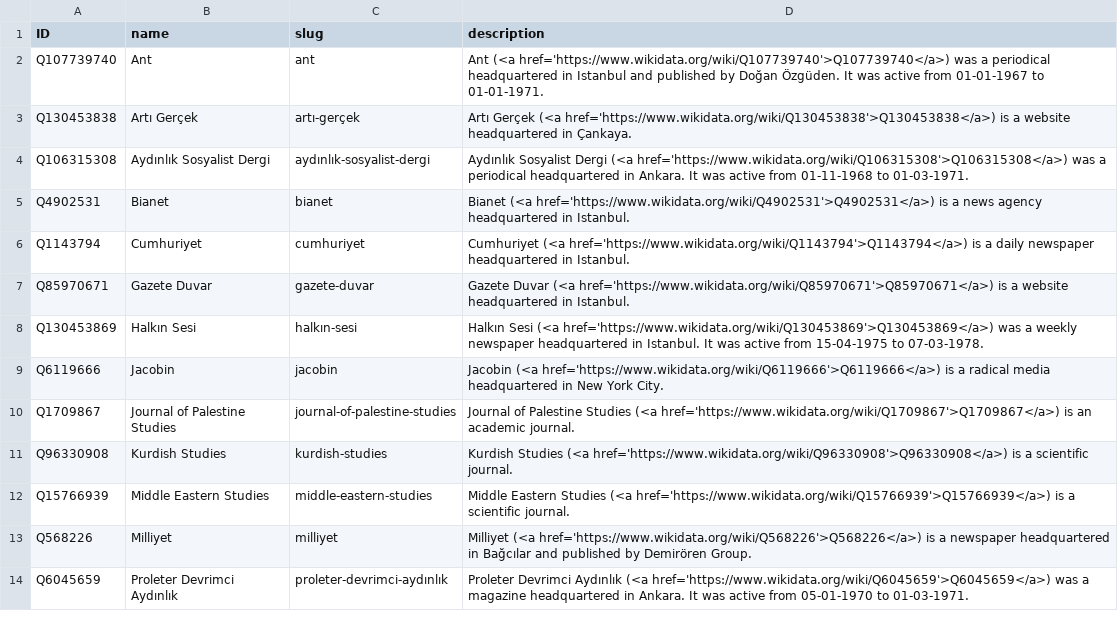
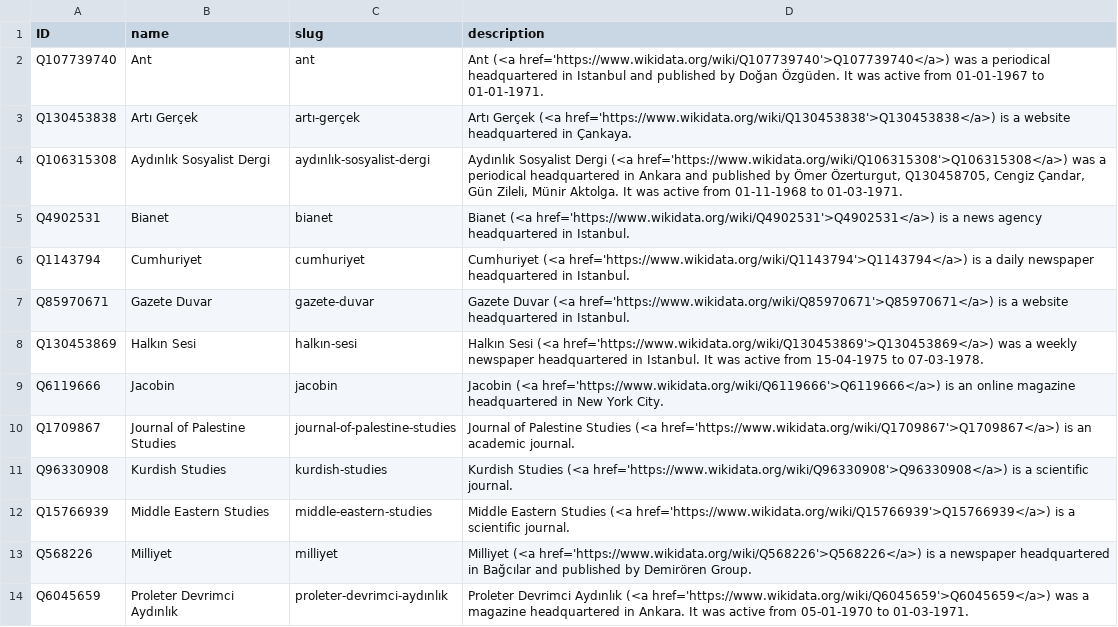
Before and after one commit to sol-idarities/Website-Taxonomies, a CSV file: taxonomy_publications.csv, drawn as a sheet; only a part is shown.

Commit message:
Update taxonomy_publications.csv

```diff
--- a/taxonomy_publications.csv
+++ b/taxonomy_publications.csv
@@ -3,3 +3,3 @@ Q107739740,Ant,ant,Ant (<a href='https://www.wikidata.org/wiki/Q107739740'>Q1077
 Q130453838,Artı Gerçek,artı-gerçek,Artı Gerçek (<a href='https://www.wikidata.org/wiki/Q130453838'>Q130453838</a>) is a website headquartered in Çankaya.
-Q106315308,Aydınlık Sosyalist Dergi,aydınlık-sosyalist-dergi,Aydınlık Sosyalist Dergi (<a href='https://www.wikidata.org/wiki/Q106315308'>Q106315308</a>) was a periodical headquartered in Ankara. It was active from 01-11-1968 to 01-03-1971.
+Q106315308,Aydınlık Sosyalist Dergi,aydınlık-sosyalist-dergi,"Aydınlık Sosyalist Dergi (<a href='https://www.wikidata.org/wiki/Q106315308'>Q106315308</a>) was a periodical headquartered in Ankara and published by Ömer Özerturgut, Q130458705, Cengiz Çandar, Gün Zileli, Münir Aktolga. It was active from 01-11-1968 to 01-03-1971."
 Q4902531,Bianet,bianet,Bianet (<a href='https://www.wikidata.org/wiki/Q4902531'>Q4902531</a>) is a news agency headquartered in Istanbul.
@@ -8,3 +8,3 @@ Q85970671,Gazete Duvar,gazete-duvar,Gazete Duvar (<a href='https://www.wikidata.
 Q130453869,Halkın Sesi,halkın-sesi,Halkın Sesi (<a href='https://www.wikidata.org/wiki/Q130453869'>Q130453869</a>) was a weekly newspaper headquartered in Istanbul. It was active from 15-04-1975 to 07-03-1978.
-Q6119666,Jacobin,jacobin,Jacobin (<a href='https://www.wikidata.org/wiki/Q6119666'>Q6119666</a>) is a radical media headquartered in New York City.
+Q6119666,Jacobin,jacobin,Jacobin (<a href='https://www.wikidata.org/wiki/Q6119666'>Q6119666</a>) is an online magazine headquartered in New York City.
 Q1709867,Journal of Palestine Studies,journal-of-palestine-studies,Journal of Palestine Studies (<a href='https://www.wikidata.org/wiki/Q1709867'>Q1709867</a>) is an academic journal.
```
